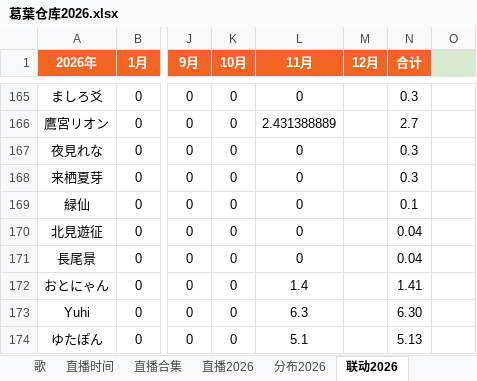
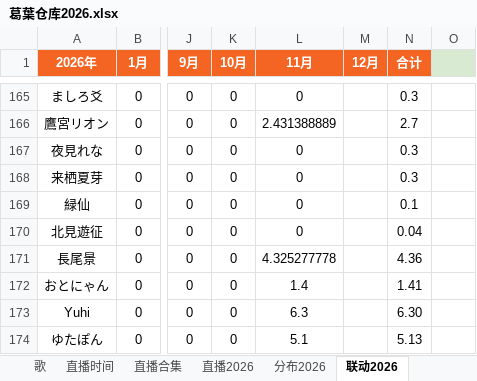
Before and after one commit to onayaaa/KZHREPO, an Excel workbook: kzhdata/葛葉仓库2026.xlsx, sheet 联动2026, drawn as a sheet; only a part is shown, gaps mark what is left out; values as stored, in another font and other column widths than the file's, no borders; charts and pictures and conditional formats not drawn; the diff covers the shown part only; the diff names each change by its address in the sheet, - before the commit and + after, or states it on an @@ line.

```diff
--- a/kzhdata/葛葉仓库2026.xlsx (sheet 联动2026)
+++ b/kzhdata/葛葉仓库2026.xlsx (sheet 联动2026)
-L171 (11月): 0
+L171 (11月): 4.325277778
-N171 (合计): 0.04
+N171 (合计): 4.36
```
Also changed, not shown: 14 edited cells elsewhere in this sheet, sheet 202611, sheet 歌, sheet 大会企画, sheet グッズ&イベント, sheet 直播时间, 28 other files.
